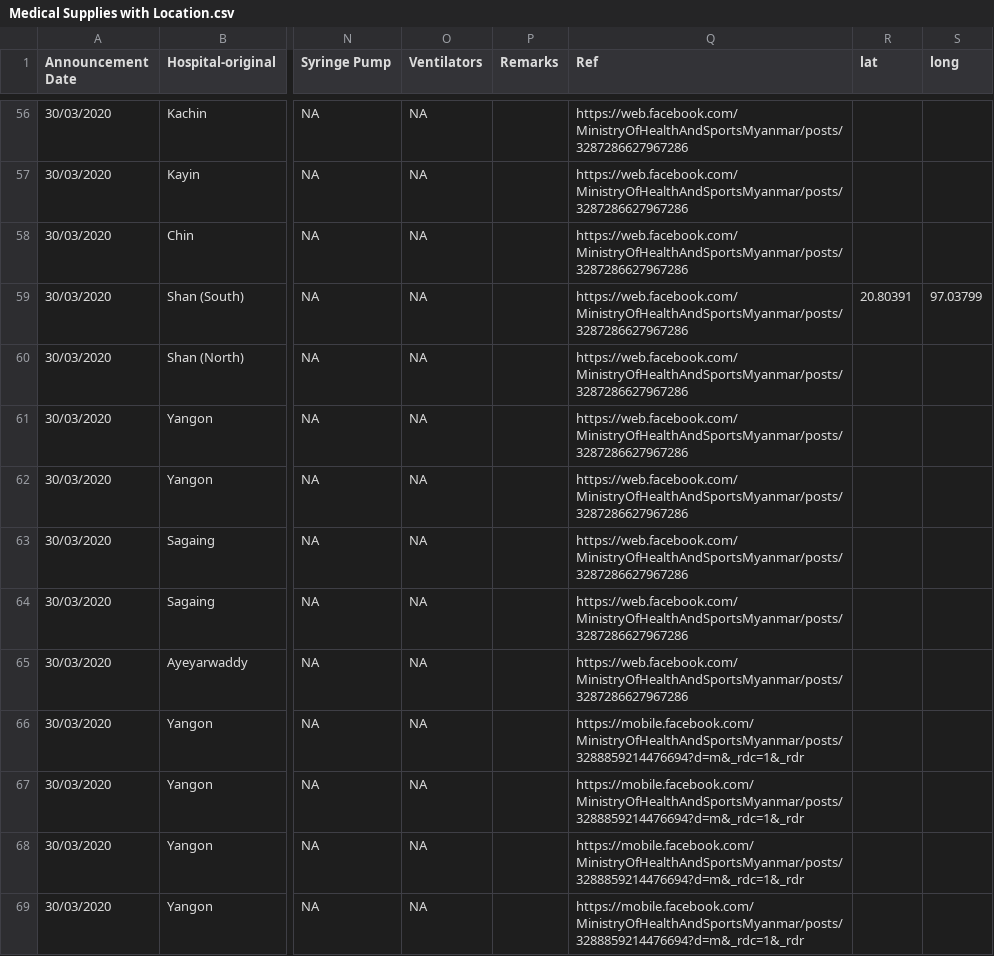
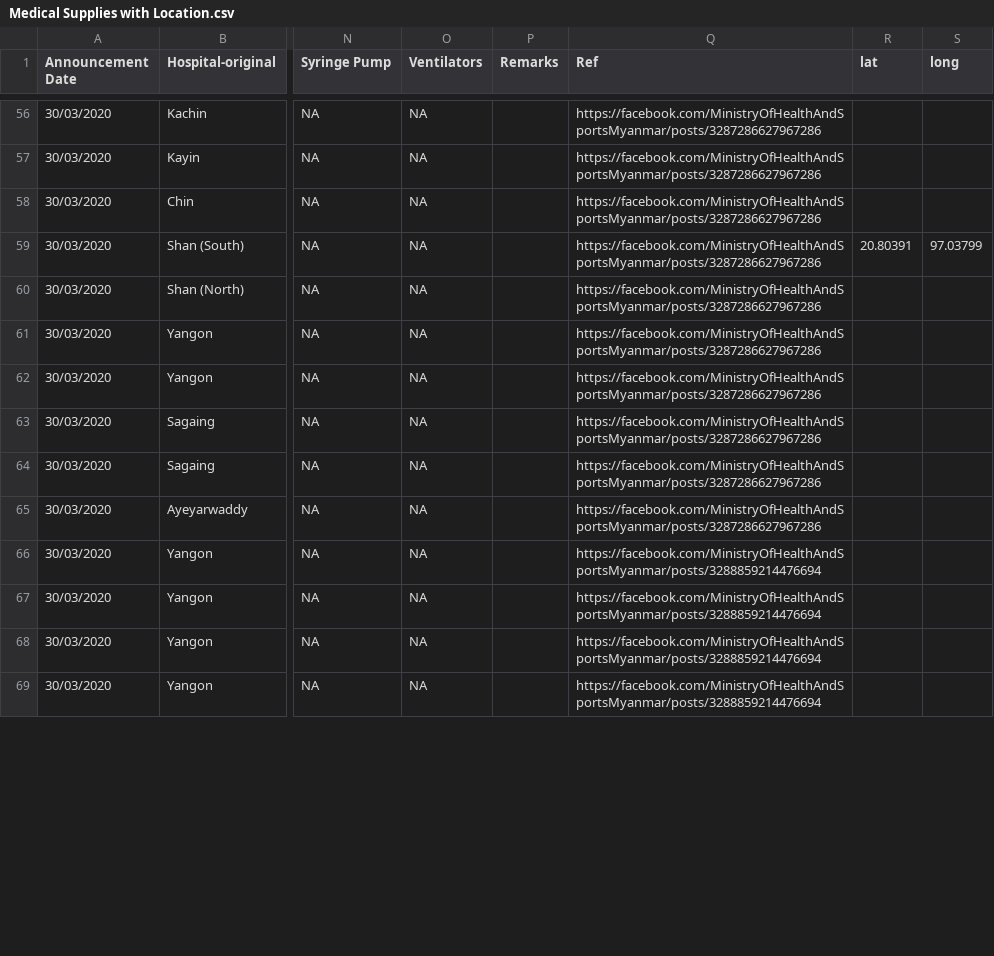
Before and after one commit to thixpin/myanmar-covid19-data, a CSV file: Medical Supplies with Location.csv, drawn as a sheet; only a part is shown, gaps mark what is left out; the diff covers the shown part only; the diff names each change by its address in the sheet, - before the commit and + after, or states it on an @@ line.

Commit message:
cleaned Facebook urls

```diff
--- a/Medical Supplies with Location.csv
+++ b/Medical Supplies with Location.csv
-Q56:Q65 (Ref): https://web.facebook.com/MinistryOfHealthAndSportsMyanmar/posts/3287286627967286
+Q56:Q65 (Ref): https://facebook.com/MinistryOfHealthAndSportsMyanmar/posts/3287286627967286
-Q66:Q69 (Ref): https://mobile.facebook.com/MinistryOfHealthAndSportsMyanmar/posts/3288859214476694?d=m&_rdc=1&_rdr
+Q66:Q69 (Ref): https://facebook.com/MinistryOfHealthAndSportsMyanmar/posts/3288859214476694
```
Also changed, not shown: 103 edited cells elsewhere in this file.
